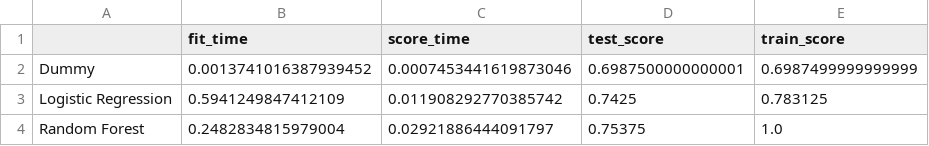
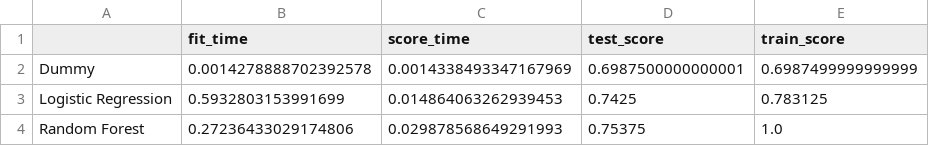
Before and after one commit to jjadeb/DSCI310_Group-12_Credit-Risk-Classification, a CSV file: data/cross_validation_scores.csv, drawn as a sheet.

```diff
--- a/data/cross_validation_scores.csv
+++ b/data/cross_validation_scores.csv
@@ -1,4 +1,4 @@
 ,fit_time,score_time,test_score,train_score
-Dummy,0.0013741016387939452,0.0007453441619873046,0.6987500000000001,0.6987499999999999
-Logistic Regression,0.5941249847412109,0.011908292770385742,0.7425,0.783125
-Random Forest,0.2482834815979004,0.02921886444091797,0.75375,1.0
+Dummy,0.0014278888702392578,0.0014338493347167969,0.6987500000000001,0.6987499999999999
+Logistic Regression,0.5932803153991699,0.014864063262939453,0.7425,0.783125
+Random Forest,0.27236433029174806,0.029878568649291993,0.75375,1.0
```
Also changed, not shown: data/column_names.csv, data/german_clean.csv, 21 other files.
